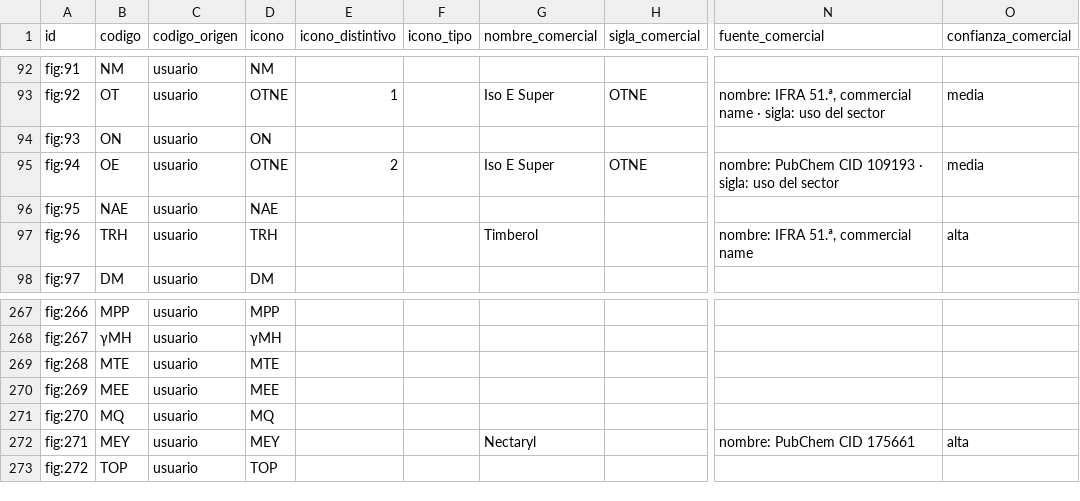
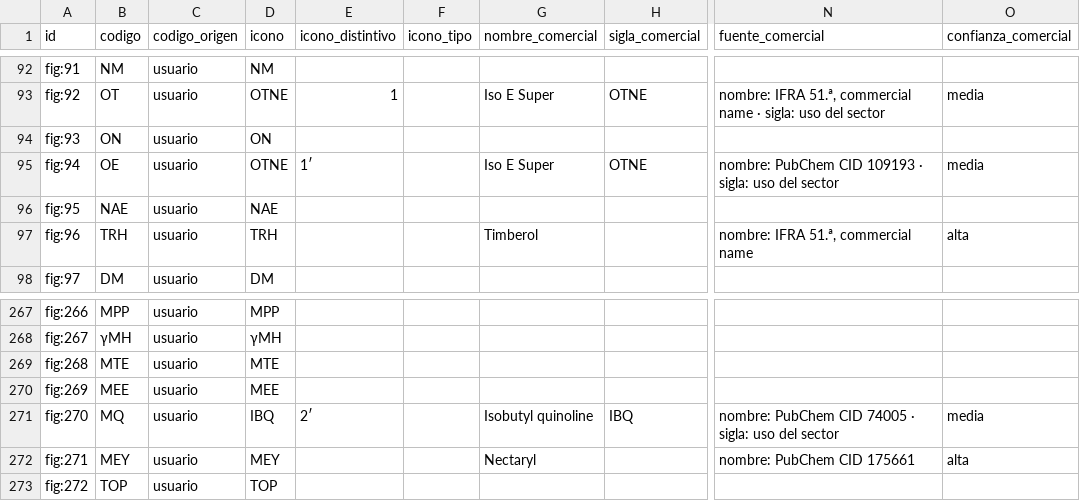
Before and after one commit to smortenax/perfumeria-app, a CSV file: datos/glosario/materiales.csv, drawn as a sheet; only a part is shown, gaps mark what is left out; the diff names each change by its address in the sheet, - before the commit and + after, or states it on an @@ line.

```diff
--- a/datos/glosario/materiales.csv
+++ b/datos/glosario/materiales.csv
-E95 (icono_distintivo): 2
+E95 (icono_distintivo): 1′
-D271 (icono): MQ
+D271 (icono): IBQ
-E271 (icono_distintivo): (empty)
+E271 (icono_distintivo): 2′
-G271 (nombre_comercial): (empty)
+G271 (nombre_comercial): Isobutyl quinoline
-H271 (sigla_comercial): (empty)
+H271 (sigla_comercial): IBQ
-N271 (fuente_comercial): (empty)
+N271 (fuente_comercial): nombre: PubChem CID 74005 · sigla: uso del sector
-O271 (confianza_comercial): (empty)
+O271 (confianza_comercial): media
```
Also changed, not shown: datos/glosario/origen/nombres-comerciales.csv, docs/investigacion/2026-09-27-nombres-comerciales/revision.csv, 9 other files.
